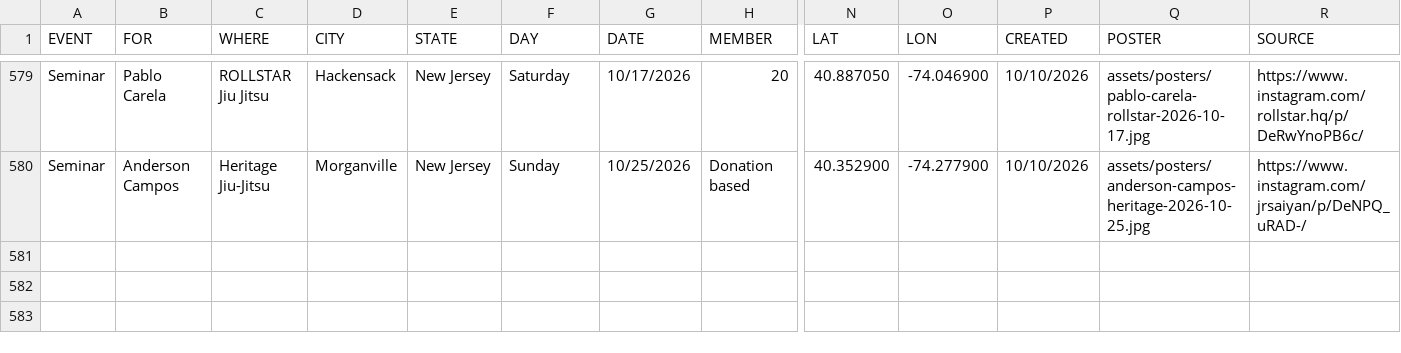
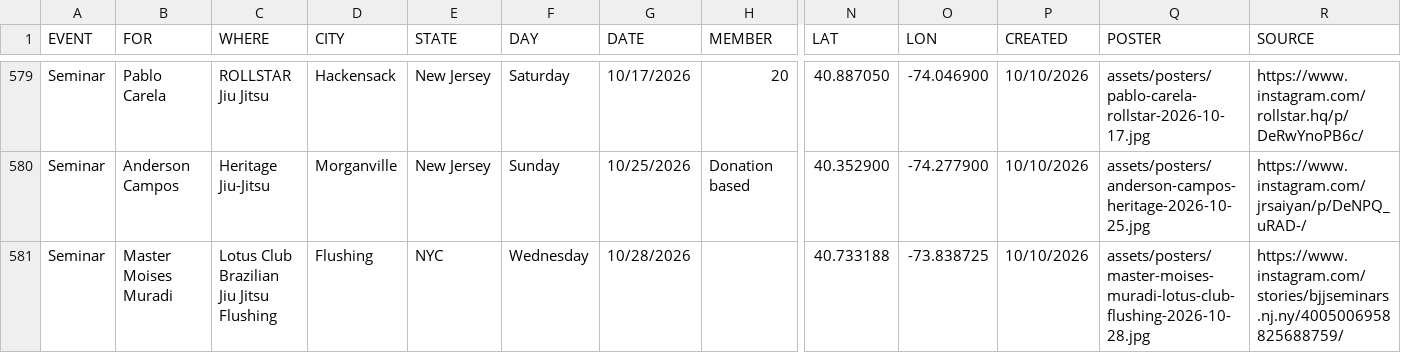
Before and after one commit to jj5ben77/bjjseminars.live, a CSV file: events.csv, drawn as a sheet; only a part is shown, gaps mark what is left out; rows hold the shown columns only; the diff names each change by its address in the sheet, - before the commit and + after, or states it on an @@ line.

Commit message:
Add Moises Muradi seminar and Elmhurst gym

```diff
--- a/events.csv
+++ b/events.csv
+row 581: Seminar | Master Moises Muradi | Lotus Club Brazilian Jiu Jitsu Flushing | Flushing | NYC | Wednesday | 10/28/2026 |  | 40.733188 | -73.838725 | 10/10/2026 | assets/posters/master-moises-muradi-lotus-club-flushing-2026-10-28.jpg | https://www.instagram.com/stories/bjjseminars.nj.ny/4005006958825688759/
```
Also changed, not shown: directory.csv, 2 other files.
